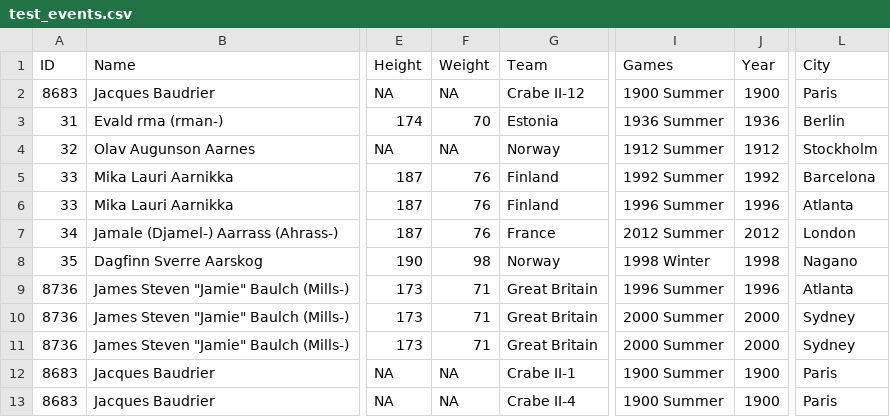
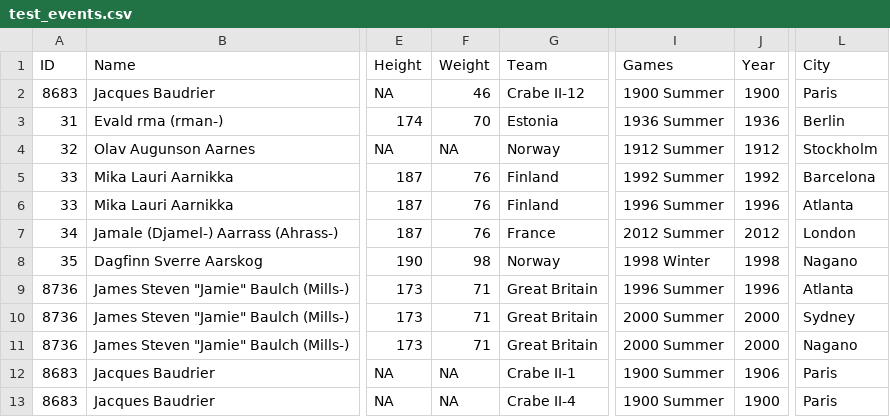
Before and after one commit to nightmarelie/node-course, a CSV file: import/test_events.csv, drawn as a sheet; only a part is shown, gaps mark what is left out; the diff names each change by its address in the sheet, - before the commit and + after, or states it on an @@ line.

```diff
--- a/import/test_events.csv
+++ b/import/test_events.csv
-F2 (Weight): NA
+F2 (Weight): 46
-L11 (City): Sydney
+L11 (City): Nagano
-J12 (Year): 1900
+J12 (Year): 1906
```
Also changed, not shown: 7 other files.
